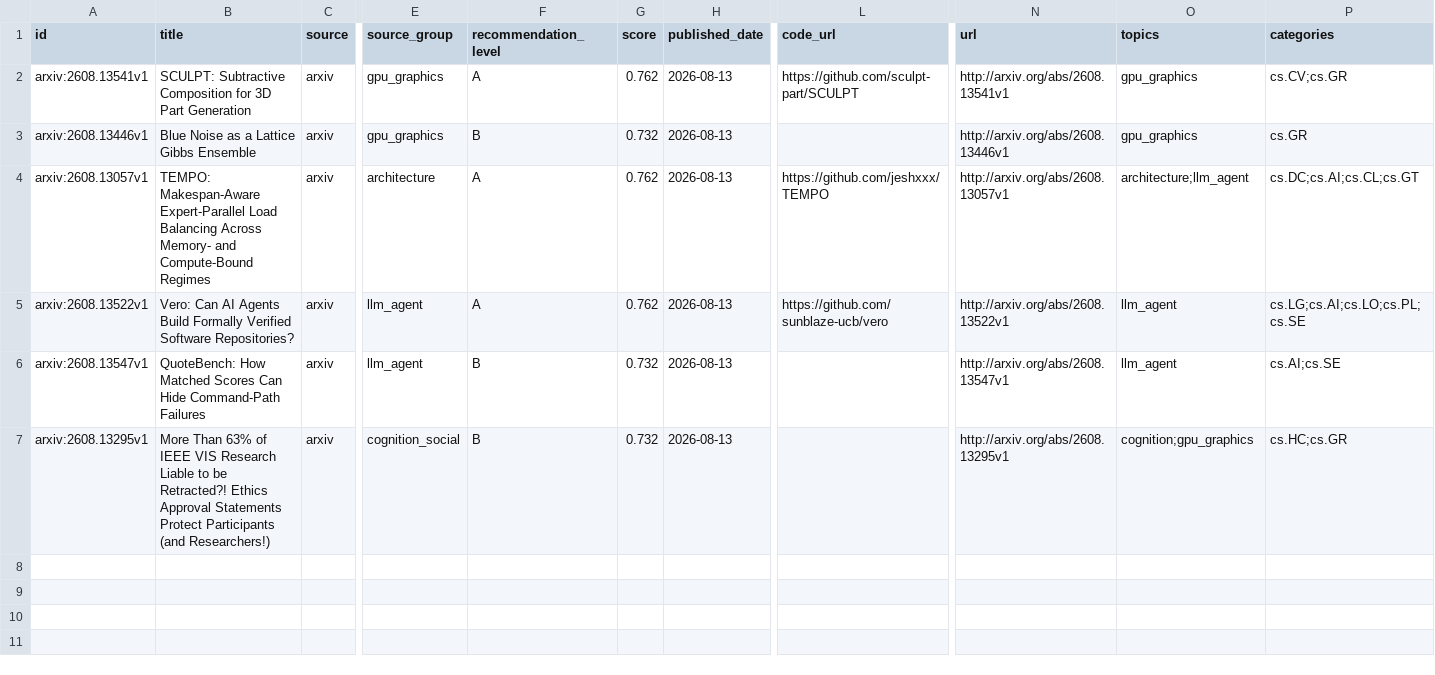
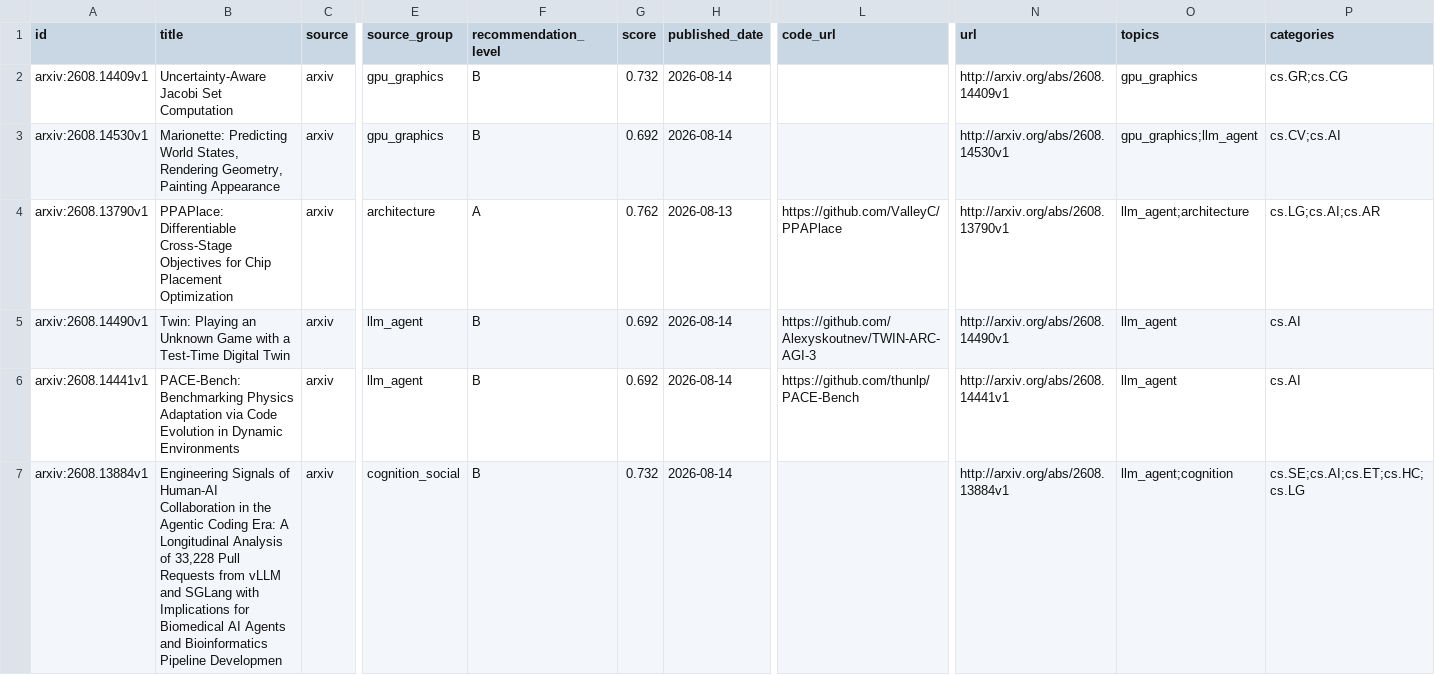
Before and after one commit to JayeCheng/paper-learning-system, a CSV file: data/exports/daily_papers.csv, drawn as a sheet; only a part is shown, gaps mark what is left out; removed rows and columns are numbered as before the commit, all else as after; rows hold the shown columns only; the diff names each change by its address in the sheet, - before the commit and + after, or states it on an @@ line.

```diff
--- a/data/exports/daily_papers.csv
+++ b/data/exports/daily_papers.csv
-row 2: arxiv:2608.13541v1 | SCULPT: Subtractive Composition for 3D Part Generation | arxiv | gpu_graphics | A | 0.762 | 2026-08-13 | https://github.com/sculpt-part/SCULPT | http://arxiv.org/abs/2608.13541v1 | gpu_graphics | cs.CV;cs.GR
-A2 (id): arxiv:2608.13446v1
+A2 (id): arxiv:2608.14409v1
-B2 (title): Blue Noise as a Lattice Gibbs Ensemble
+B2 (title): Uncertainty-Aware Jacobi Set Computation
-H2 (published_date): 2026-08-13
+H2 (published_date): 2026-08-14
-N2 (url): http://arxiv.org/abs/2608.13446v1
+N2 (url): http://arxiv.org/abs/2608.14409v1
-P2 (categories): cs.GR
+P2 (categories): cs.GR;cs.CG
+row 3: arxiv:2608.14530v1 | Marionette: Predicting World States, Rendering Geometry, Painting Appearance | arxiv | gpu_graphics | B | 0.692 | 2026-08-14 |  | http://arxiv.org/abs/2608.14530v1 | gpu_graphics;llm_agent | cs.CV;cs.AI
-A4 (id): arxiv:2608.13057v1
+A4 (id): arxiv:2608.13790v1
-B4 (title): TEMPO: Makespan-Aware Expert-Parallel Load Balancing Across Memory- and Compute-Bound Regimes
+B4 (title): PPAPlace: Differentiable Cross-Stage Objectives for Chip Placement Optimization
-L4 (code_url): https://github.com/jeshxxx/TEMPO
+L4 (code_url): https://github.com/ValleyC/PPAPlace
-N4 (url): http://arxiv.org/abs/2608.13057v1
+N4 (url): http://arxiv.org/abs/2608.13790v1
-O4 (topics): architecture;llm_agent
+O4 (topics): llm_agent;architecture
-P4 (categories): cs.DC;cs.AI;cs.CL;cs.GT
+P4 (categories): cs.LG;cs.AI;cs.AR
-A5 (id): arxiv:2608.13522v1
+A5 (id): arxiv:2608.14490v1
-B5 (title): Vero: Can AI Agents Build Formally Verified Software Repositories?
+B5 (title): Twin: Playing an Unknown Game with a Test-Time Digital Twin
-F5 (recommendation_level): A
+F5 (recommendation_level): B
-G5 (score): 0.762
+G5 (score): 0.692
-H5:H7 (published_date): 2026-08-13
+H5:H7 (published_date): 2026-08-14
-L5 (code_url): https://github.com/sunblaze-ucb/vero
+L5 (code_url): https://github.com/Alexyskoutnev/TWIN-ARC-AGI-3
-N5 (url): http://arxiv.org/abs/2608.13522v1
+N5 (url): http://arxiv.org/abs/2608.14490v1
-P5 (categories): cs.LG;cs.AI;cs.LO;cs.PL;cs.SE
+P5 (categories): cs.AI
-A6 (id): arxiv:2608.13547v1
+A6 (id): arxiv:2608.14441v1
-B6 (title): QuoteBench: How Matched Scores Can Hide Command-Path Failures
+B6 (title): PACE-Bench: Benchmarking Physics Adaptation via Code Evolution in Dynamic Environments
-G6 (score): 0.732
+G6 (score): 0.692
-L6 (code_url): (empty)
+L6 (code_url): https://github.com/thunlp/PACE-Bench
-N6 (url): http://arxiv.org/abs/2608.13547v1
+N6 (url): http://arxiv.org/abs/2608.14441v1
-P6 (categories): cs.AI;cs.SE
+P6 (categories): cs.AI
-A7 (id): arxiv:2608.13295v1
+A7 (id): arxiv:2608.13884v1
-B7 (title): More Than 63% of IEEE VIS Research Liable to be Retracted?! Ethics Approval Statements Protect Participants (and Researchers!)
+B7 (title): Engineering Signals of Human-AI Collaboration in the Agentic Coding Era: A Longitudinal Analysis of 33,228 Pull Requests from vLLM and SGLang with Implications for Biomedical AI Agents and Bioinformatics Pipeline Developmen
-N7 (url): http://arxiv.org/abs/2608.13295v1
+N7 (url): http://arxiv.org/abs/2608.13884v1
-O7 (topics): cognition;gpu_graphics
+O7 (topics): llm_agent;cognition
-P7 (categories): cs.HC;cs.GR
+P7 (categories): cs.SE;cs.AI;cs.ET;cs.HC;cs.LG
```
Also changed, not shown: data/exports/papers.csv, data/exports/reading_status.csv, 12 other files.
